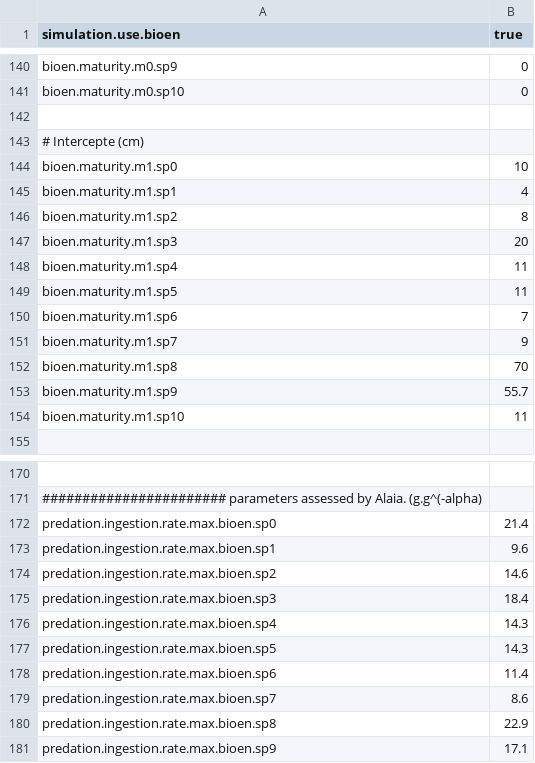
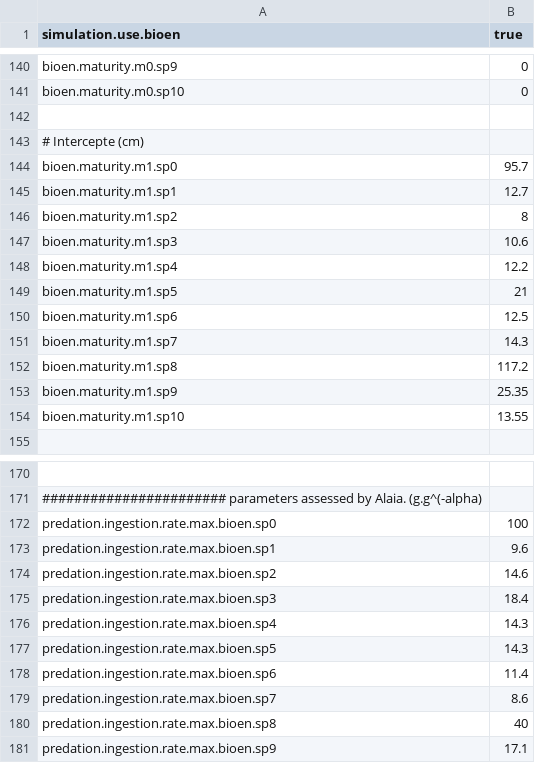
Before and after one commit to osmose-model/osmose, a CSV file: gog-bioen/osm_param-bioen.csv, drawn as a sheet; only a part is shown, gaps mark what is left out; the diff names each change by its address in the sheet, - before the commit and + after, or states it on an @@ line.

Commit message:
Coorection maturation and Imax parameters
git-svn-id: https://subversion.renater.fr/authscm/barrier.n/svn/osmose/branches/alaia_bioen@1660 45b28200-7c74-4d1a-96bc-342942c5875a

```diff
--- a/gog-bioen/osm_param-bioen.csv
+++ b/gog-bioen/osm_param-bioen.csv
-B144 (true): 10
+B144 (true): 95.7
-B145 (true): 4
+B145 (true): 12.7
-B147 (true): 20
+B147 (true): 10.6
-B148 (true): 11
+B148 (true): 12.2
-B149 (true): 11
+B149 (true): 21
-B150 (true): 7
+B150 (true): 12.5
-B151 (true): 9
+B151 (true): 14.3
-B152 (true): 70
+B152 (true): 117.2
-B153 (true): 55.7
+B153 (true): 25.35
-B154 (true): 11
+B154 (true): 13.55
-B172 (true): 21.4
+B172 (true): 100
-B180 (true): 22.9
+B180 (true): 40
```
